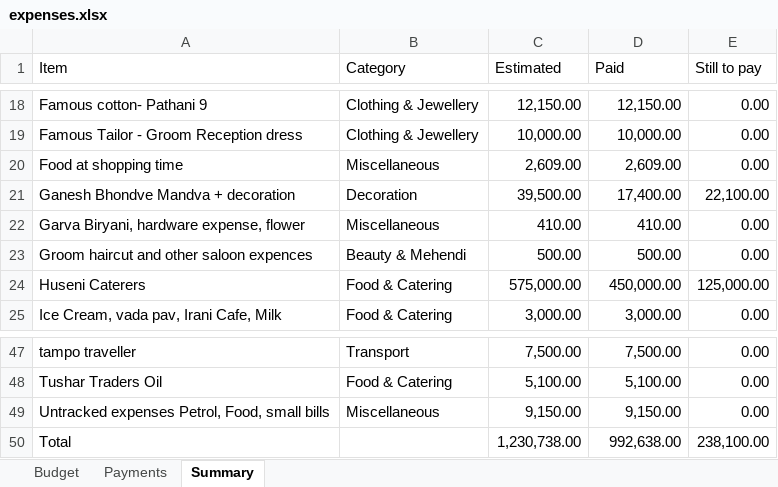
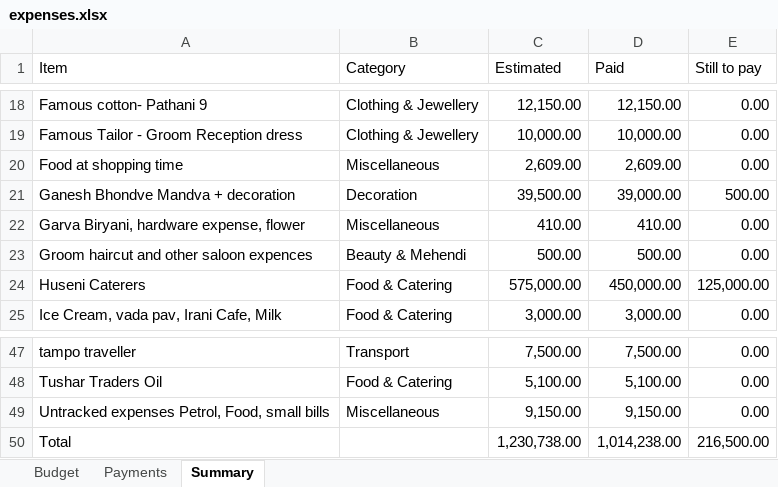
Before and after one commit to Asif-Nice/poc-track-expenses, an Excel workbook: data/expenses.xlsx, sheet Summary, drawn as a sheet; only a part is shown, gaps mark what is left out; values as stored, in another font and other column widths than the file's, no borders; the diff names each change by its address in the sheet, - before the commit and + after, or states it on an @@ line.

Commit message:
Update payment: ₹24,000.00 by Asif Sayyed (Son) for Ganesh Bhondve Mandva + decoration

```diff
--- a/data/expenses.xlsx (sheet Summary)
+++ b/data/expenses.xlsx (sheet Summary)
-D21 (Paid): 17,400.00
+D21 (Paid): 39,000.00
-E21 (Still to pay): 22,100.00
+E21 (Still to pay): 500.00
-D50 (Paid): 992,638.00
+D50 (Paid): 1,014,238.00
-E50 (Still to pay): 238,100.00
+E50 (Still to pay): 216,500.00
```
Also changed, not shown: sheet Payments.
